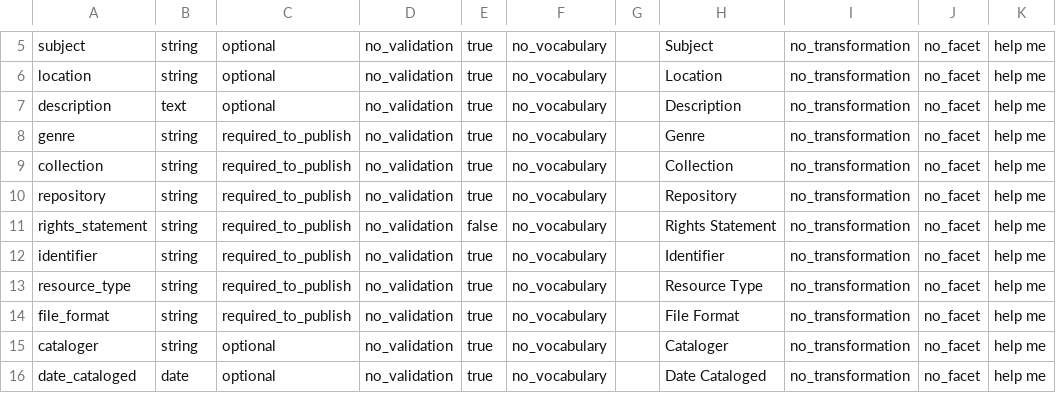
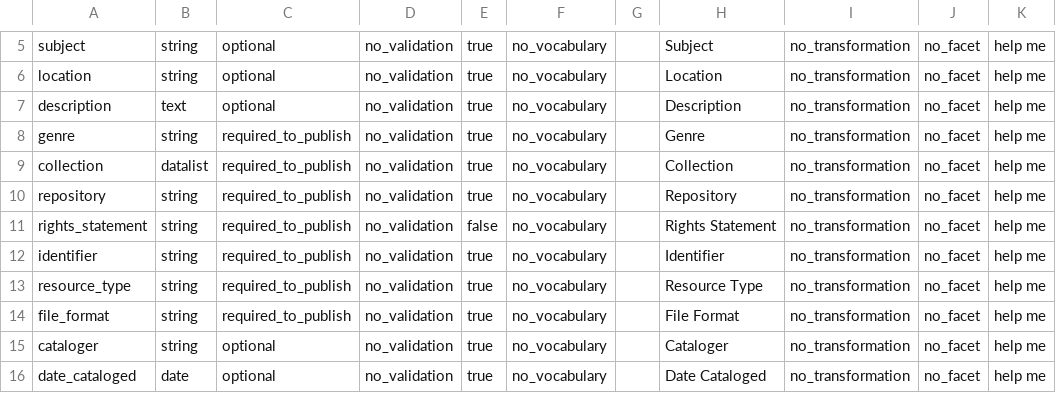
Before and after one commit to psu-libraries/cho, a CSV file: config/data_dictionary/data_dictionary_development.csv, drawn as a sheet; only a part is shown, gaps mark what is left out; the diff names each change by its address in the sheet, - before the commit and + after, or states it on an @@ line.

Commit message:
Starts to outline how to get the datalist into the data dictionary.

```diff
--- a/config/data_dictionary/data_dictionary_development.csv
+++ b/config/data_dictionary/data_dictionary_development.csv
-B9: string
+B9: datalist
```
Also changed, not shown: 3 other files.
